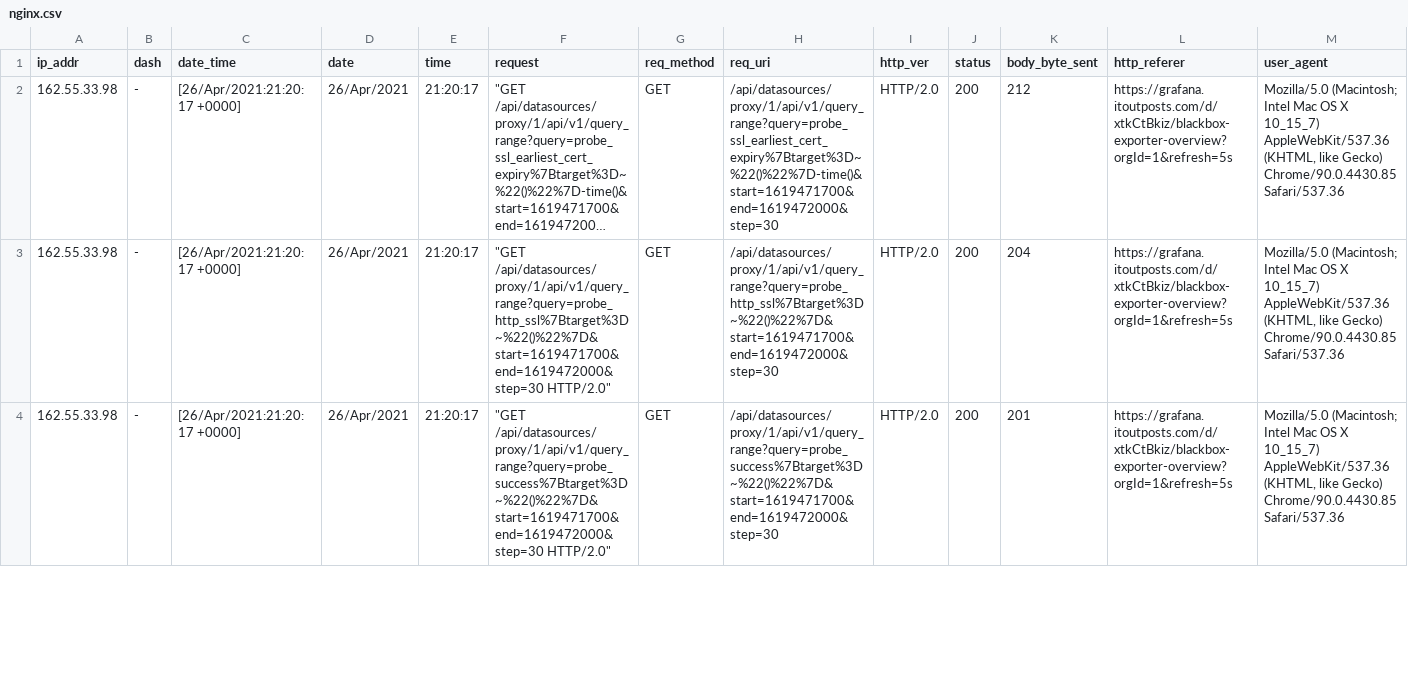
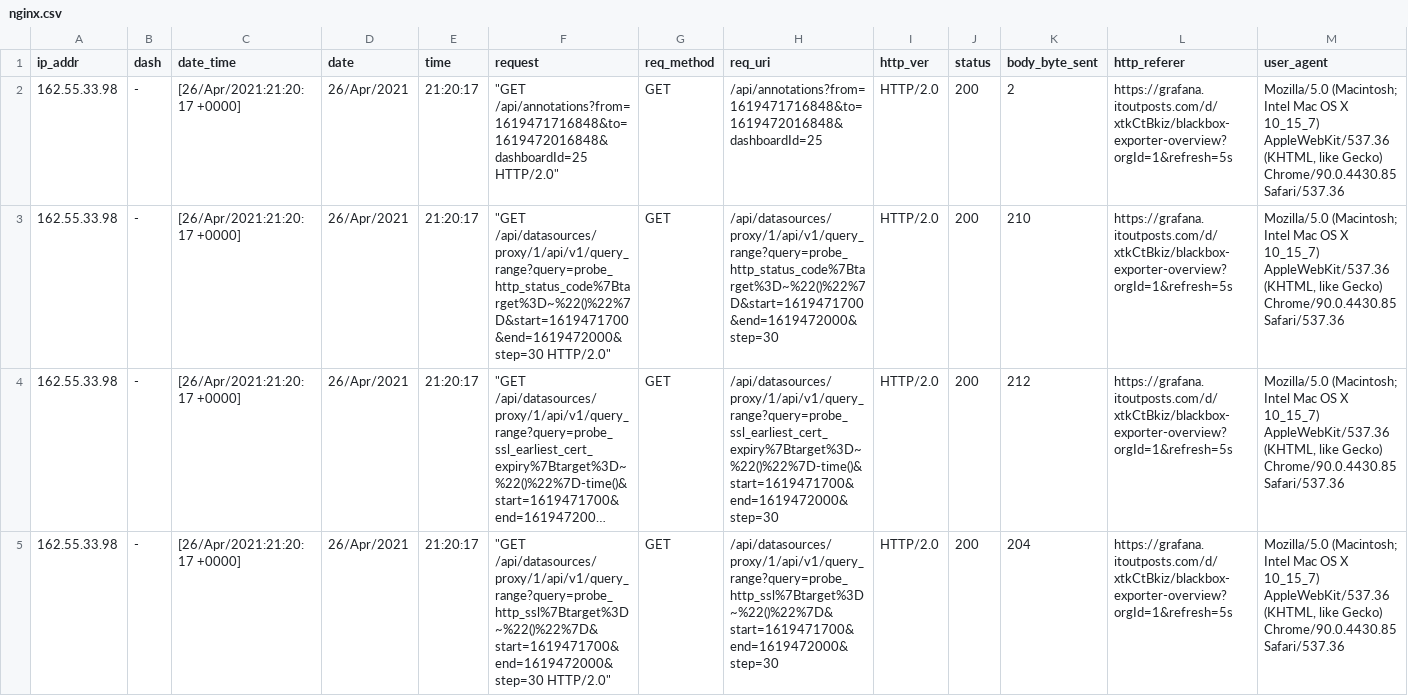
Before and after one commit to Vovka7Surnyk/DevOpsTask, a CSV file: nginx.csv, drawn as a sheet; only a part is shown; the shorter side is filled out with more unchanged rows; long unchanged cells end in …; rows hold the shown columns only; the diff names each change by its address in the sheet, - before the commit and + after, or states it on an @@ line.

Commit message:
Add new log

```diff
--- a/nginx.csv
+++ b/nginx.csv
+row 2: 162.55.33.98 | - | [26/Apr/2021:21:20:17 +0000] | 26/Apr/2021 | 21:20:17 | "GET /api/annotations?from=1619471716848&to=1619472016848&dashboardId=25 HTTP/2.0" | GET | /api/annotations?from=1619471716848&to=1619472016848&dashboardId=25 | HTTP/2.0 | 200 | 2 | https://grafana.itoutposts.com/d/xtkCtBkiz/blackbox-exporter-overview?orgId=1&refresh=5s | Mozilla/5.0 (Macintosh; Intel Mac OS X 10_15_7) AppleWebKit/537.36 (KHTML, like Gecko) Chrome/90.0.4430.85 Safari/537.36
+row 3: 162.55.33.98 | - | [26/Apr/2021:21:20:17 +0000] | 26/Apr/2021 | 21:20:17 | "GET /api/datasources/proxy/1/api/v1/query_range?query=probe_http_status_code%7Btarget%3D~%22()%22%7D&start=1619471700&end=1619472000&step=30 HTTP/2.0" | GET | /api/datasources/proxy/1/api/v1/query_range?query=probe_http_status_code%7Btarget%3D~%22()%22%7D&start=1619471700&end=1619472000&step=30 | HTTP/2.0 | 200 | 210 | https://grafana.itoutposts.com/d/xtkCtBkiz/blackbox-exporter-overview?orgId=1&refresh=5s | Mozilla/5.0 (Macintosh; Intel Mac OS X 10_15_7) AppleWebKit/537.36 (KHTML, like Gecko) Chrome/90.0.4430.85 Safari/537.36
```
